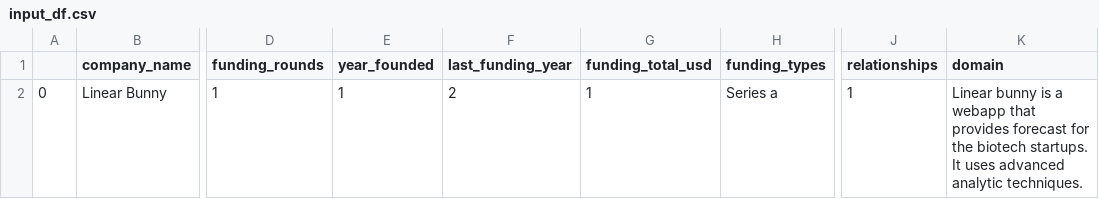
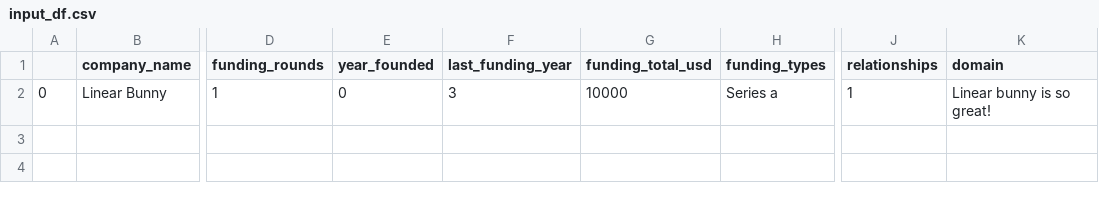
Before and after one commit to yanruoyu2005/ruoyu_insightproject, a CSV file: linearbunny/application/exploratory_data/input_df.csv, drawn as a sheet; only a part is shown, gaps mark what is left out; the diff names each change by its address in the sheet, - before the commit and + after, or states it on an @@ line.

```diff
--- a/linearbunny/application/exploratory_data/input_df.csv
+++ b/linearbunny/application/exploratory_data/input_df.csv
-E2 (year_founded): 1
+E2 (year_founded): 0
-F2 (last_funding_year): 2
+F2 (last_funding_year): 3
-G2 (funding_total_usd): 1
+G2 (funding_total_usd): 10000
-K2 (domain): …bunny is a webapp that provides forecast for the biotech startups. It uses advanced analytic techniques.
+K2 (domain): …bunny is so great!
```
Also changed, not shown: linearbunny/application/exploratory_data/factor_deviation_pre.csv, 5 other files.
